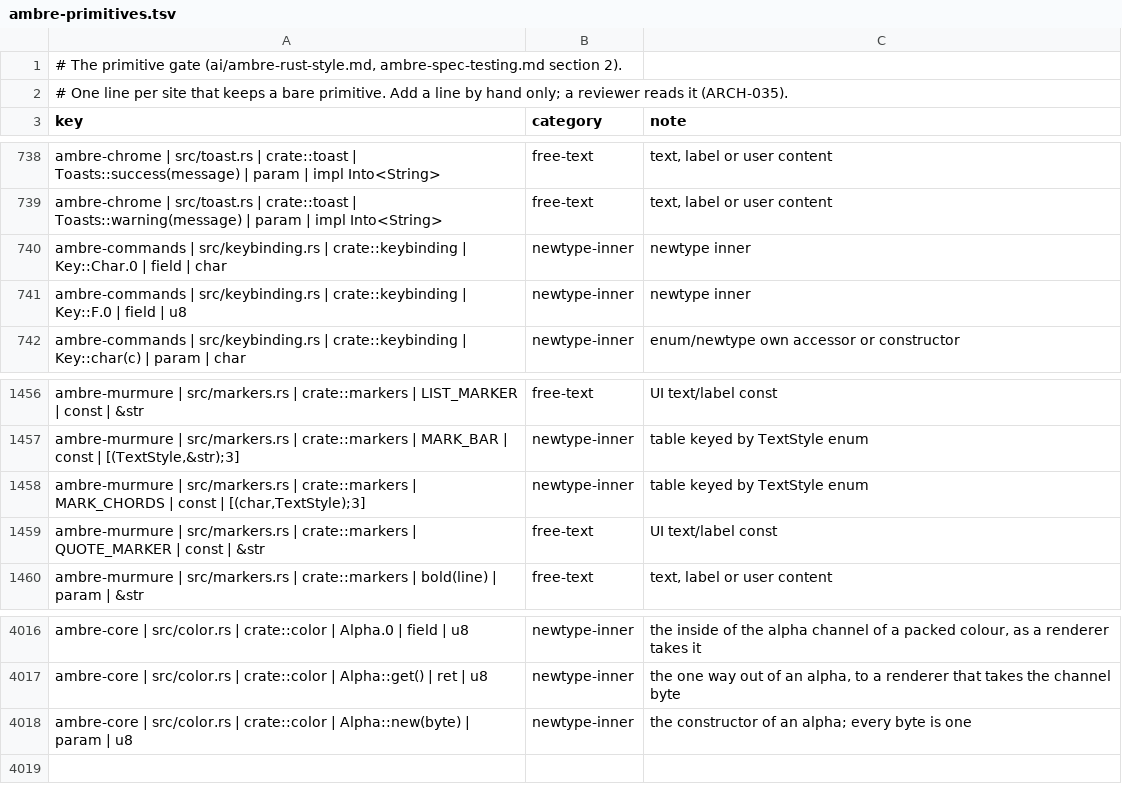
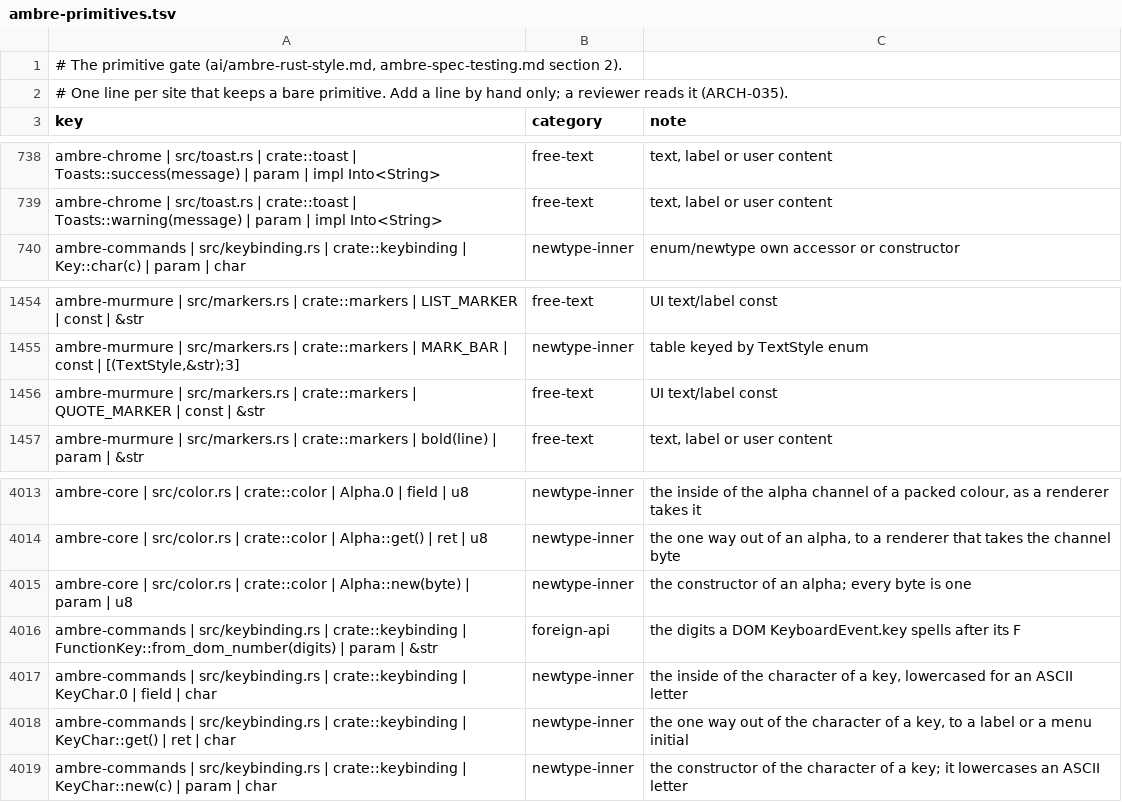
Before and after one commit to ambre-suite/ambre, a TSV file: specs/1-Foundations/ambre-primitives.tsv, drawn as a sheet; only a part is shown, gaps mark what is left out; removed rows and columns are numbered as before the commit, all else as after; the diff names each change by its address in the sheet, - before the commit and + after, or states it on an @@ line.

```diff
--- a/specs/1-Foundations/ambre-primitives.tsv
+++ b/specs/1-Foundations/ambre-primitives.tsv
-row 740: ambre-commands | src/keybinding.rs | crate::keybinding | Key::Char.0 | field | char | newtype-inner | newtype inner
-row 741: ambre-commands | src/keybinding.rs | crate::keybinding | Key::F.0 | field | u8 | newtype-inner | newtype inner
-row 1458: ambre-murmure | src/markers.rs | crate::markers | MARK_CHORDS | const | [(char,TextStyle);3] | newtype-inner | table keyed by TextStyle enum
+row 4016: ambre-commands | src/keybinding.rs | crate::keybinding | FunctionKey::from_dom_number(digits) | param | &str | foreign-api | the digits a DOM KeyboardEvent.key spells after its F
+row 4017: ambre-commands | src/keybinding.rs | crate::keybinding | KeyChar.0 | field | char | newtype-inner | the inside of the character of a key, lowercased for an ASCII letter
+row 4018: ambre-commands | src/keybinding.rs | crate::keybinding | KeyChar::get() | ret | char | newtype-inner | the one way out of the character of a key, to a label or a menu initial
+row 4019: ambre-commands | src/keybinding.rs | crate::keybinding | KeyChar::new(c) | param | char | newtype-inner | the constructor of the character of a key; it lowercases an ASCII letter
```
Also changed, not shown: 14 other files.
